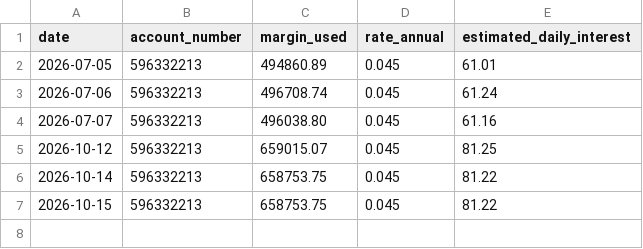
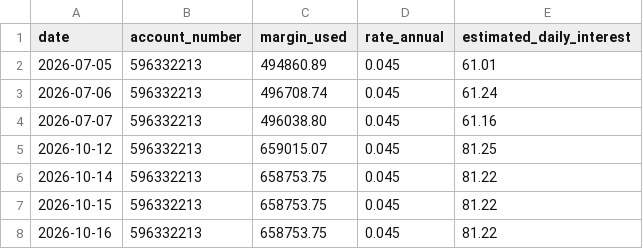
Before and after one commit to Jijunjiang/portfolio-report, a CSV file: reports/margin-balance-history.csv, drawn as a sheet; the diff names each change by its address in the sheet, - before the commit and + after, or states it on an @@ line.

```diff
--- a/reports/margin-balance-history.csv
+++ b/reports/margin-balance-history.csv
+row 8: 2026-10-16 | 596332213 | 658753.75 | 0.045 | 81.22
```
Also changed, not shown: reports/net-worth-history.csv, reports/option-suggestion-log.csv, 5 other files.
